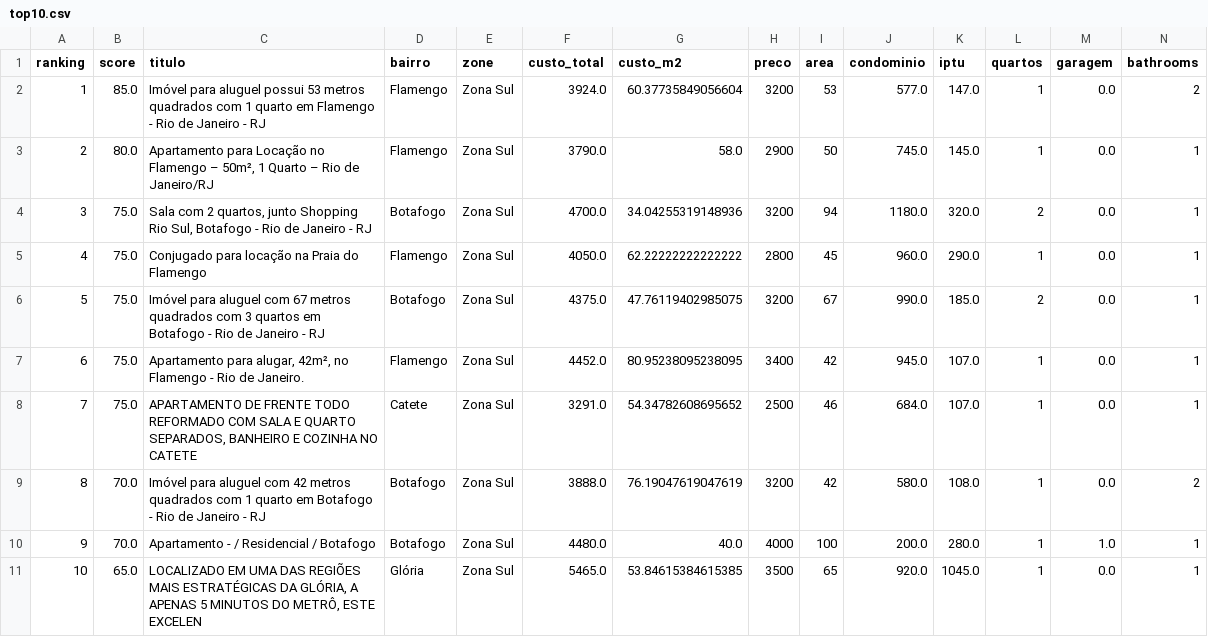
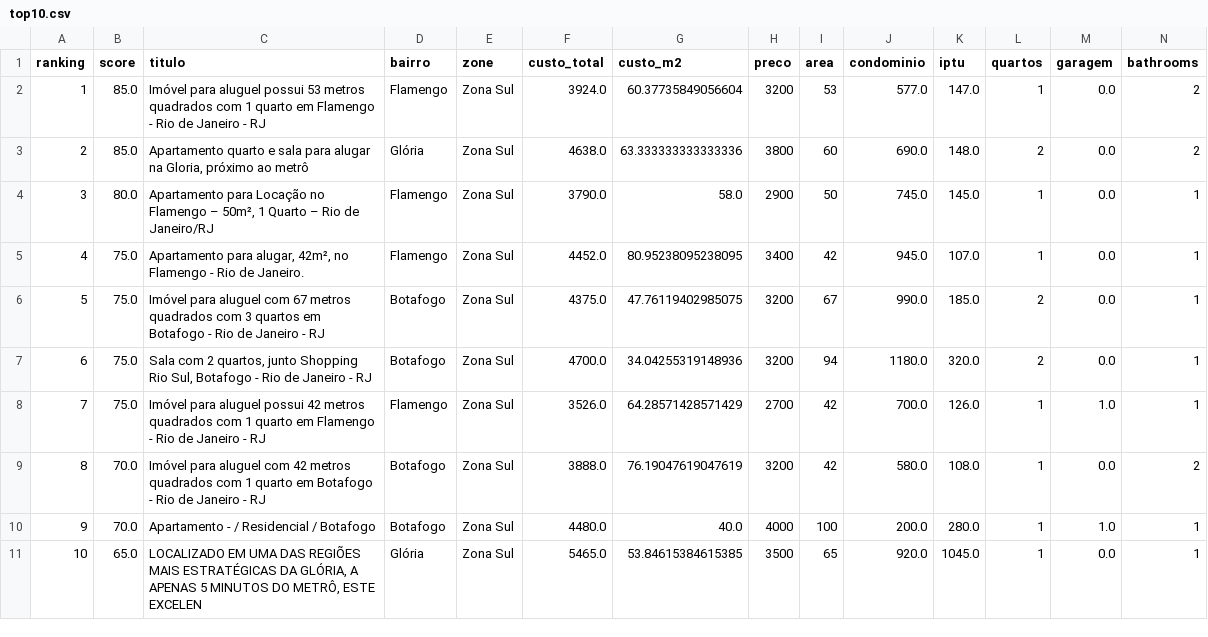
Before and after one commit to DboechatM/RentHunter, a CSV file: data/zap/top/top10.csv, drawn as a sheet; only a part is shown; removed rows and columns are numbered as before the commit, all else as after; rows hold the shown columns only; the diff names each change by its address in the sheet, - before the commit and + after, or states it on an @@ line.

```diff
--- a/data/zap/top/top10.csv
+++ b/data/zap/top/top10.csv
+row 3: 2 | 85.0 | Apartamento quarto e sala para alugar na Gloria, próximo ao metrô | Glória | Zona Sul | 4638.0 | 63.333333333333336 | 3800 | 60 | 690.0 | 148.0 | 2 | 0.0 | 2
@@ column A (ranking) renumbered between rows 4 and 7 @@
@@ row 7 moved to row 5: 4 @@
-row 5: 4 | 75.0 | Conjugado para locação na Praia do Flamengo | Flamengo | Zona Sul | 4050.0 | 62.22222222222222 | 2800 | 45 | 960.0 | 290.0 | 1 | 0.0 | 1
-row 8: 7 | 75.0 | APARTAMENTO DE FRENTE TODO REFORMADO COM SALA E QUARTO SEPARADOS, BANHEIRO E COZINHA NO CATETE | Catete | Zona Sul | 3291.0 | 54.34782608695652 | 2500 | 46 | 684.0 | 107.0 | 1 | 0.0 | 1
+row 8: 7 | 75.0 | Imóvel para aluguel possui 42 metros quadrados com 1 quarto em Flamengo - Rio de Janeiro - RJ | Flamengo | Zona Sul | 3526.0 | 64.28571428571429 | 2700 | 42 | 700.0 | 126.0 | 1 | 1.0 | 1
```
Also changed, not shown: 3 other files.
